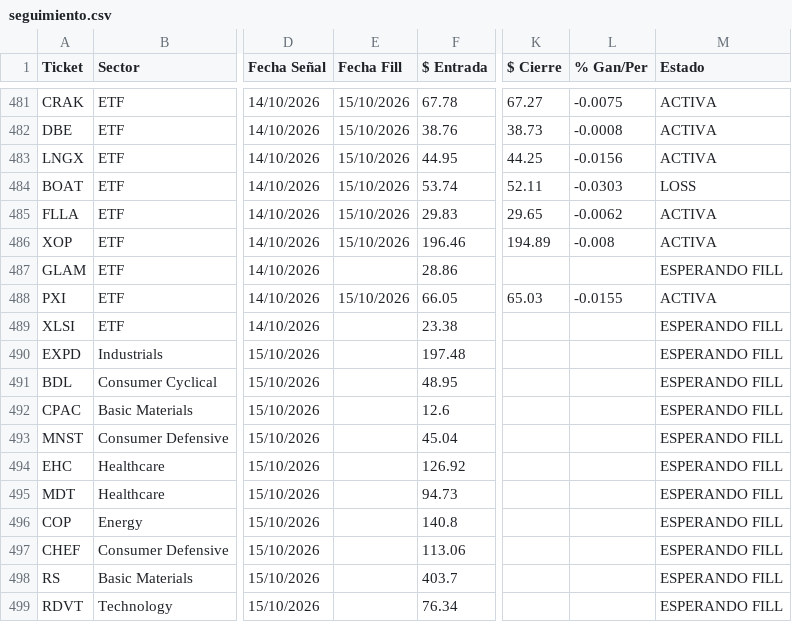
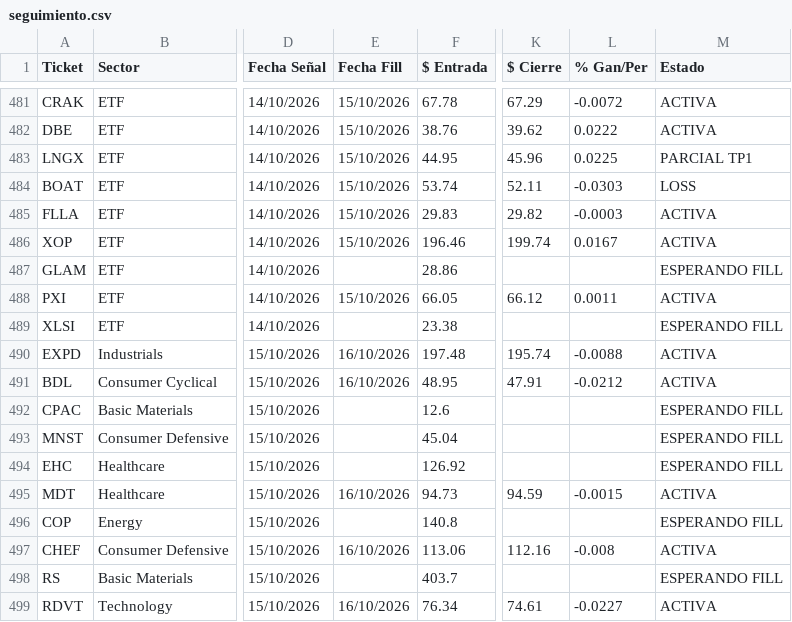
Before and after one commit to topoexplore-del/Fenix-Scanner-Pro, a CSV file: data/seguimiento.csv, drawn as a sheet; only a part is shown, gaps mark what is left out; the diff covers the shown part only; the diff names each change by its address in the sheet, - before the commit and + after, or states it on an @@ line.

```diff
--- a/data/seguimiento.csv
+++ b/data/seguimiento.csv
-K481 ($ Cierre): 67.27
+K481 ($ Cierre): 67.29
-L481 (% Gan/Per): -0.0075
+L481 (% Gan/Per): -0.0072
-K482 ($ Cierre): 38.73
+K482 ($ Cierre): 39.62
-L482 (% Gan/Per): -0.0008
+L482 (% Gan/Per): 0.0222
-K483 ($ Cierre): 44.25
+K483 ($ Cierre): 45.96
-L483 (% Gan/Per): -0.0156
+L483 (% Gan/Per): 0.0225
-M483 (Estado): ACTIVA
+M483 (Estado): PARCIAL TP1
-K485 ($ Cierre): 29.65
+K485 ($ Cierre): 29.82
-L485 (% Gan/Per): -0.0062
+L485 (% Gan/Per): -0.0003
-K486 ($ Cierre): 194.89
+K486 ($ Cierre): 199.74
-L486 (% Gan/Per): -0.008
+L486 (% Gan/Per): 0.0167
-K488 ($ Cierre): 65.03
+K488 ($ Cierre): 66.12
-L488 (% Gan/Per): -0.0155
+L488 (% Gan/Per): 0.0011
-E490:E491 (Fecha Fill): (empty)
+E490:E491 (Fecha Fill): 16/10/2026
-K490 ($ Cierre): (empty)
+K490 ($ Cierre): 195.74
-L490 (% Gan/Per): (empty)
+L490 (% Gan/Per): -0.0088
-M490:M491 (Estado): ESPERANDO FILL
+M490:M491 (Estado): ACTIVA
-K491 ($ Cierre): (empty)
+K491 ($ Cierre): 47.91
-L491 (% Gan/Per): (empty)
+L491 (% Gan/Per): -0.0212
-E495 (Fecha Fill): (empty)
+E495 (Fecha Fill): 16/10/2026
-K495 ($ Cierre): (empty)
+K495 ($ Cierre): 94.59
-L495 (% Gan/Per): (empty)
+L495 (% Gan/Per): -0.0015
-M495 (Estado): ESPERANDO FILL
+M495 (Estado): ACTIVA
-E497 (Fecha Fill): (empty)
+E497 (Fecha Fill): 16/10/2026
-K497 ($ Cierre): (empty)
+K497 ($ Cierre): 112.16
-L497 (% Gan/Per): (empty)
+L497 (% Gan/Per): -0.008
-M497 (Estado): ESPERANDO FILL
+M497 (Estado): ACTIVA
-E499 (Fecha Fill): (empty)
+E499 (Fecha Fill): 16/10/2026
-K499 ($ Cierre): (empty)
+K499 ($ Cierre): 74.61
-L499 (% Gan/Per): (empty)
+L499 (% Gan/Per): -0.0227
-M499 (Estado): ESPERANDO FILL
+M499 (Estado): ACTIVA
```
Also changed, not shown: 160 edited cells elsewhere in this file, data/seguimiento_es.csv, 4 other files.
